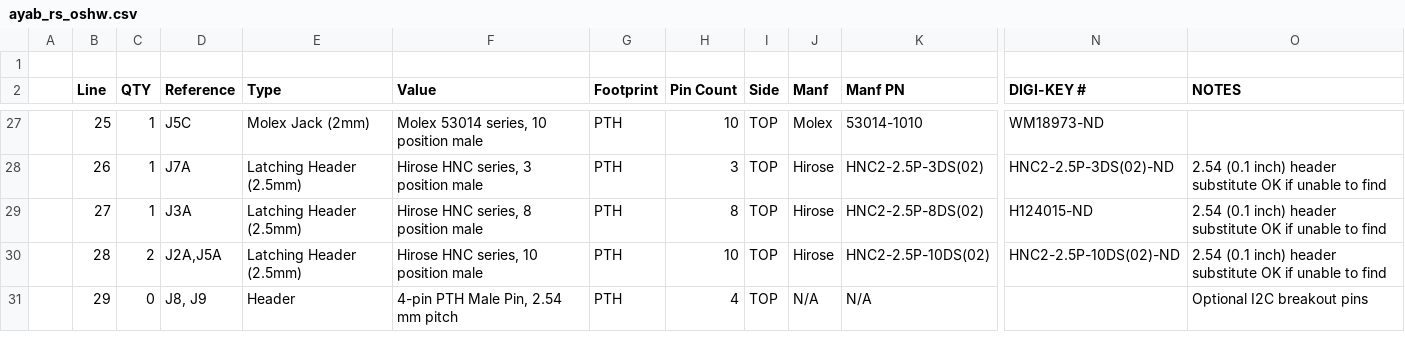
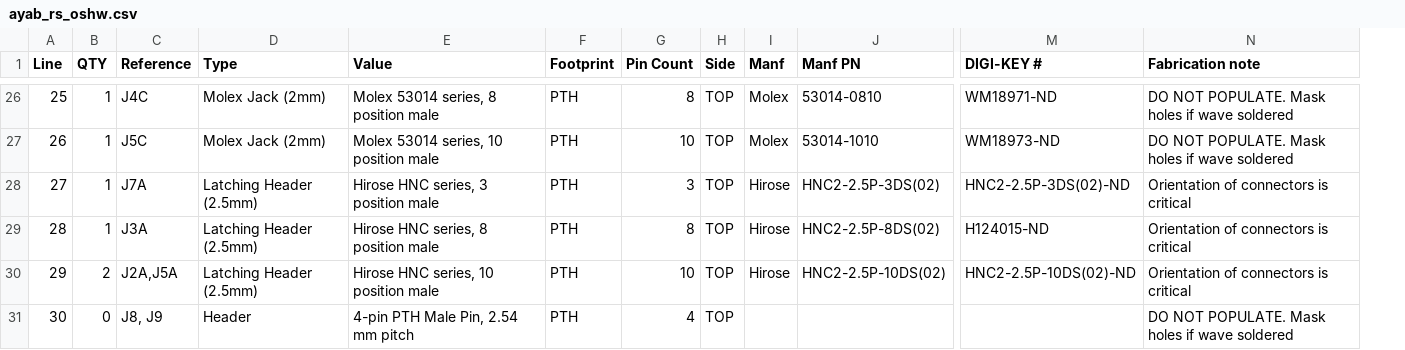
Before and after one commit to AllYarnsAreBeautiful/ayab-hardware, a CSV file: Shieldv2x/assembly/ayab_rs_oshw.csv, drawn as a sheet; only a part is shown, gaps mark what is left out; removed rows and columns are numbered as before the commit, all else as after; rows hold the shown columns only; the diff covers the shown part only; the diff names each change by its address in the sheet, - before the commit and + after, or states it on an @@ line.

```diff
--- a/Shieldv2x/assembly/ayab_rs_oshw.csv
+++ b/Shieldv2x/assembly/ayab_rs_oshw.csv
-column A, empty
-column O (NOTES), rows 28-31: 2.54 (0.1 inch) header substitute OK if unable to find | 2.54 (0.1 inch) header substitute OK if unable to find | 2.54 (0.1 inch) header substitute OK if unable to find | Optional I2C breakout pins
+column N (Fabrication note), rows 26-30: DO NOT POPULATE. Mask holes if wave soldered | DO NOT POPULATE. Mask holes if wave soldered | Orientation of connectors is critical | Orientation of connectors is critical | Orientation of connectors is critical
-row 1: (empty)
-C26 (Reference): J5C
+C26 (Reference): J4C
-E26 (Value): Molex 53014 series, 10 position male
+E26 (Value): Molex 53014 series, 8 position male
-G26 (Pin Count): 10
+G26 (Pin Count): 8
-J26 (Manf PN): 53014-1010
+J26 (Manf PN): 53014-0810
-M26 (DIGI-KEY #): WM18973-ND
+M26 (DIGI-KEY #): WM18971-ND
-C27 (Reference): J7A
+C27 (Reference): J5C
-D27 (Type): Latching Header (2.5mm)
+D27 (Type): Molex Jack (2mm)
-E27 (Value): Hirose HNC series, 3 position male
+E27 (Value): Molex 53014 series, 10 position male
-G27 (Pin Count): 3
+G27 (Pin Count): 10
-I27 (Manf): Hirose
+I27 (Manf): Molex
-J27 (Manf PN): HNC2-2.5P-3DS(02)
+J27 (Manf PN): 53014-1010
-M27 (DIGI-KEY #): HNC2-2.5P-3DS(02)-ND
+M27 (DIGI-KEY #): WM18973-ND
-C28 (Reference): J3A
+C28 (Reference): J7A
-E28 (Value): Hirose HNC series, 8 position male
+E28 (Value): Hirose HNC series, 3 position male
-G28 (Pin Count): 8
+G28 (Pin Count): 3
-J28 (Manf PN): HNC2-2.5P-8DS(02)
+J28 (Manf PN): HNC2-2.5P-3DS(02)
-M28 (DIGI-KEY #): H124015-ND
+M28 (DIGI-KEY #): HNC2-2.5P-3DS(02)-ND
-B29 (QTY): 2
+B29 (QTY): 1
-C29 (Reference): J2A,J5A
+C29 (Reference): J3A
-E29 (Value): Hirose HNC series, 10 position male
+E29 (Value): Hirose HNC series, 8 position male
-G29 (Pin Count): 10
+G29 (Pin Count): 8
-J29 (Manf PN): HNC2-2.5P-10DS(02)
+J29 (Manf PN): HNC2-2.5P-8DS(02)
-M29 (DIGI-KEY #): HNC2-2.5P-10DS(02)-ND
+M29 (DIGI-KEY #): H124015-ND
-B30 (QTY): 0
+B30 (QTY): 2
-C30 (Reference): J8, J9
+C30 (Reference): J2A,J5A
-D30 (Type): Header
+D30 (Type): Latching Header (2.5mm)
-E30 (Value): 4-pin PTH Male Pin, 2.54 mm pitch
+E30 (Value): Hirose HNC series, 10 position male
-G30 (Pin Count): 4
+G30 (Pin Count): 10
-I30 (Manf): N/A
+I30 (Manf): Hirose
-J30 (Manf PN): N/A
+J30 (Manf PN): HNC2-2.5P-10DS(02)
-M30 (DIGI-KEY #): (empty)
+M30 (DIGI-KEY #): HNC2-2.5P-10DS(02)-ND
+row 31: 30 | 0 | J8, J9 | Header | 4-pin PTH Male Pin, 2.54 mm pitch | PTH | 4 | TOP |  |  |  | DO NOT POPULATE. Mask holes if wave soldered
```
Also changed, not shown: 1 added row, 1 removed row and 59 edited cells elsewhere in this file, 21 other files.
